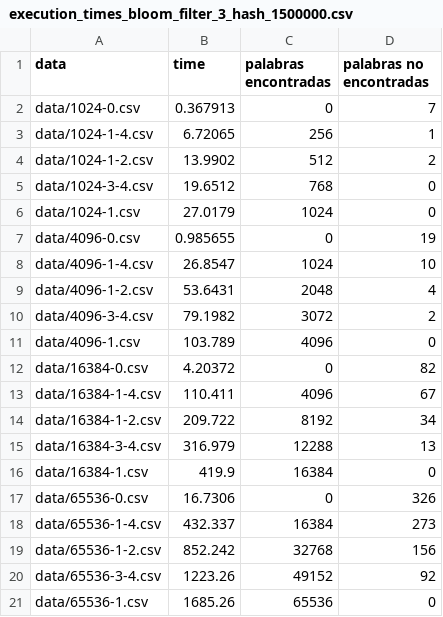
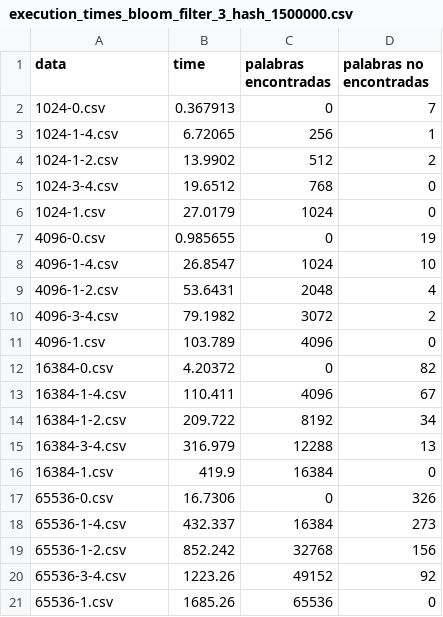
Before and after one commit to dccsepulio/T3-CC4102, a CSV file: results/execution_times_bloom_filter_3_hash_1500000.csv, drawn as a sheet.

Commit message:
refactor results

```diff
--- a/results/execution_times_bloom_filter_3_hash_1500000.csv
+++ b/results/execution_times_bloom_filter_3_hash_1500000.csv
@@ -1,21 +1,21 @@
 data, time, palabras encontradas, palabras no encontradas
-data/1024-0.csv,0.367913,0,7
-data/1024-1-4.csv,6.72065,256,1
-data/1024-1-2.csv,13.9902,512,2
-data/1024-3-4.csv,19.6512,768,0
-data/1024-1.csv,27.0179,1024,0
-data/4096-0.csv,0.985655,0,19
-data/4096-1-4.csv,26.8547,1024,10
-data/4096-1-2.csv,53.6431,2048,4
-data/4096-3-4.csv,79.1982,3072,2
-data/4096-1.csv,103.789,4096,0
-data/16384-0.csv,4.20372,0,82
-data/16384-1-4.csv,110.411,4096,67
-data/16384-1-2.csv,209.722,8192,34
-data/16384-3-4.csv,316.979,12288,13
-data/16384-1.csv,419.9,16384,0
-data/65536-0.csv,16.7306,0,326
-data/65536-1-4.csv,432.337,16384,273
-data/65536-1-2.csv,852.242,32768,156
-data/65536-3-4.csv,1223.26,49152,92
-data/65536-1.csv,1685.26,65536,0
+1024-0.csv,0.367913,0,7
+1024-1-4.csv,6.72065,256,1
+1024-1-2.csv,13.9902,512,2
+1024-3-4.csv,19.6512,768,0
+1024-1.csv,27.0179,1024,0
+4096-0.csv,0.985655,0,19
+4096-1-4.csv,26.8547,1024,10
+4096-1-2.csv,53.6431,2048,4
+4096-3-4.csv,79.1982,3072,2
+4096-1.csv,103.789,4096,0
+16384-0.csv,4.20372,0,82
+16384-1-4.csv,110.411,4096,67
+16384-1-2.csv,209.722,8192,34
+16384-3-4.csv,316.979,12288,13
+16384-1.csv,419.9,16384,0
+65536-0.csv,16.7306,0,326
+65536-1-4.csv,432.337,16384,273
+65536-1-2.csv,852.242,32768,156
+65536-3-4.csv,1223.26,49152,92
+65536-1.csv,1685.26,65536,0
```
Also changed, not shown: results/execution_times_bloom_filter_5_hash.csv, results/execution_times_bloom_filter_5_hash_1500000.csv, 6 other files.
